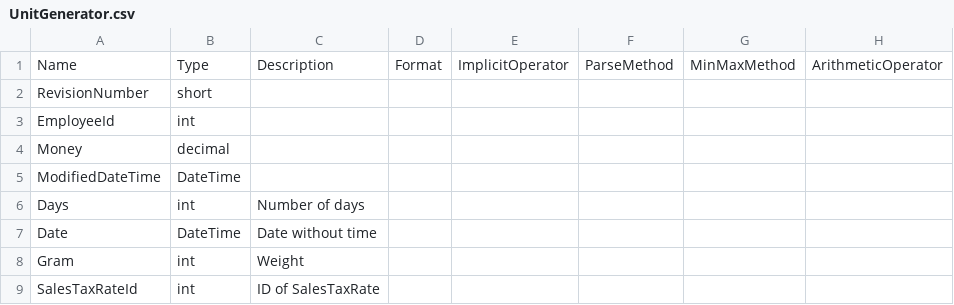
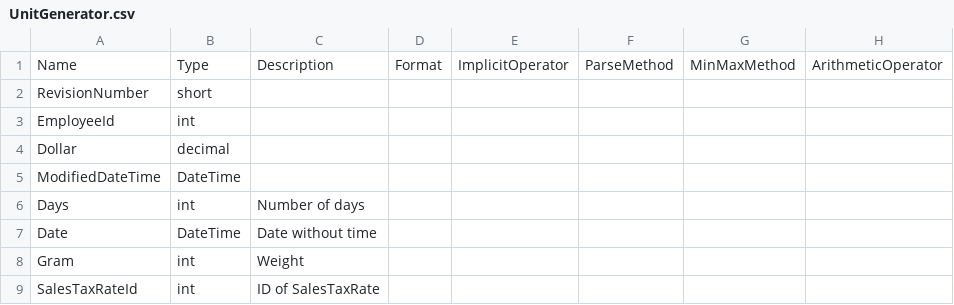
Before and after one commit to nuitsjp/WpfArchitecture2022, a CSV file: Source/AdventureWorks/AdventureWorks/UnitGenerator.csv, drawn as a sheet; only a part is shown; the diff names each change by its address in the sheet, - before the commit and + after, or states it on an @@ line.

```diff
--- a/Source/AdventureWorks/AdventureWorks/UnitGenerator.csv
+++ b/Source/AdventureWorks/AdventureWorks/UnitGenerator.csv
-A4: Money
+A4: Dollar
```
Also changed, not shown: 8 other files.
